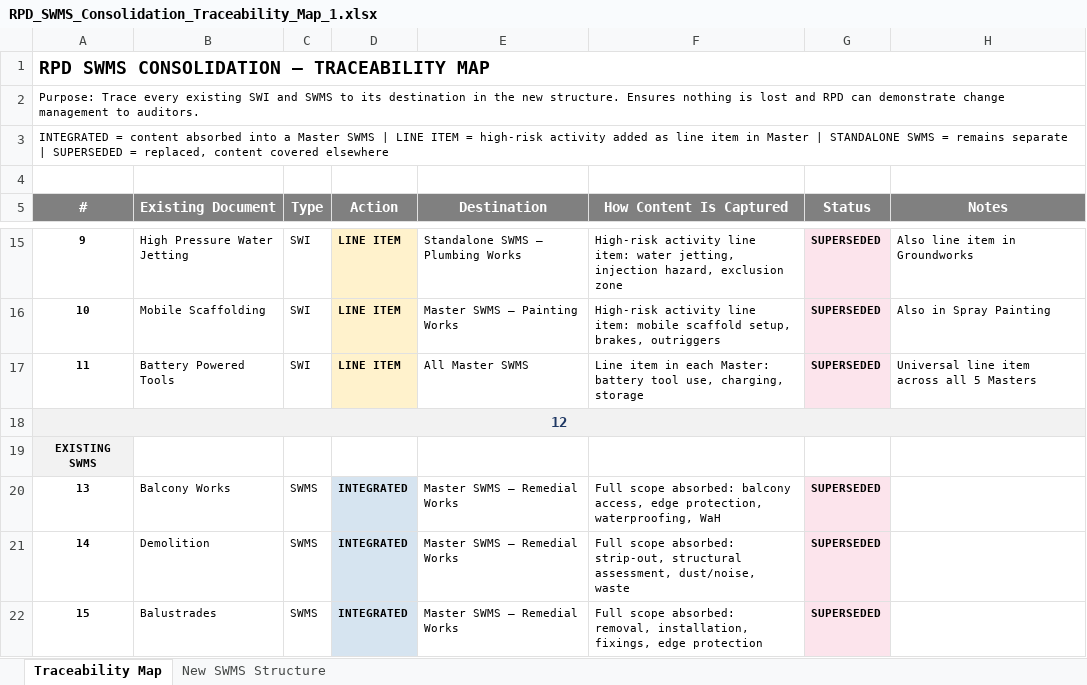
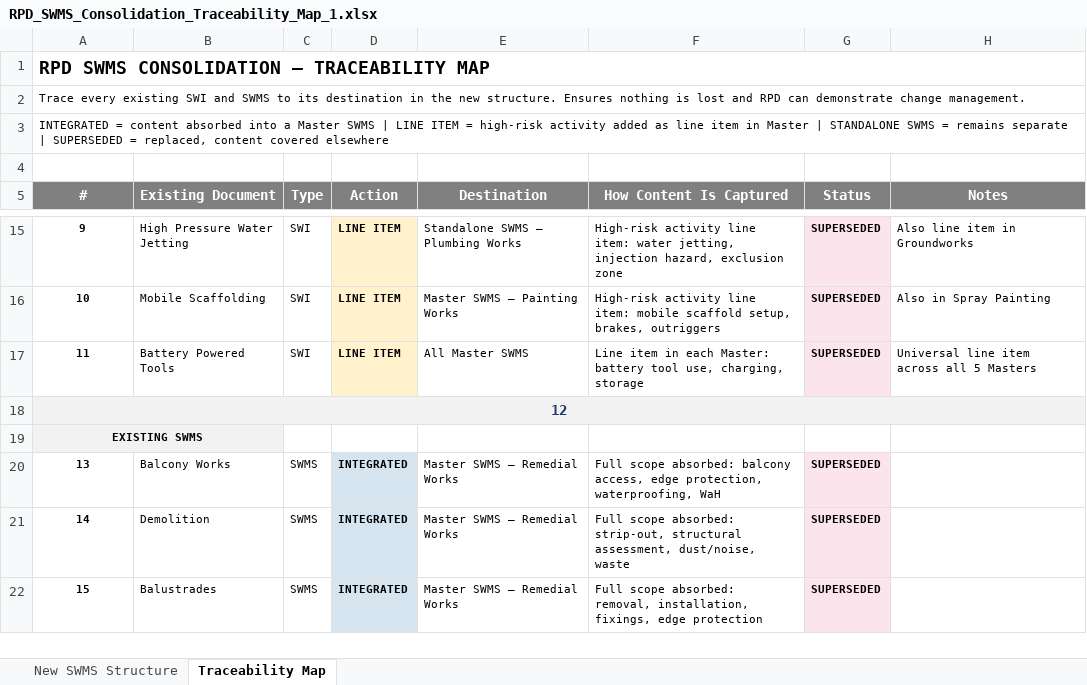
Before and after one commit to mcxl/gatekeeper, an Excel workbook: rpd-v8-upgrade/phase-2-whsmp-update/swms/RPD_SWMS_Consolidation_Traceability_Map_1.xlsx, sheet Traceability Map, drawn as a sheet; only a part is shown, gaps mark what is left out; values as stored, in another font and other column widths than the file's, no borders; the diff names each change by its address in the sheet, - before the commit and + after, or states it on an @@ line.

```diff
--- a/rpd-v8-upgrade/phase-2-whsmp-update/swms/RPD_SWMS_Consolidation_Traceability_Map_1.xlsx (sheet Traceability Map)
+++ b/rpd-v8-upgrade/phase-2-whsmp-update/swms/RPD_SWMS_Consolidation_Traceability_Map_1.xlsx (sheet Traceability Map)
@@ sheet tab order changed: New SWMS Structure | Traceability Map @@
-A2 (#): Purpose: Trace every existing SWI and SWMS to its destination in the new structure. Ensures nothing is lost and RPD can demonstrate change management to auditors.
+A2 (#): Trace every existing SWI and SWMS to its destination in the new structure. Ensures nothing is lost and RPD can demonstrate change management.
+A19:B19 merged
-B19 fill: none
+B19 fill: #F2F2F2
```
Also changed, not shown: sheet New SWMS Structure, rpd-v8-upgrade/project-management/RPD_Project_Tracker_and_Weekly_Report.xlsx, 20 other files.
